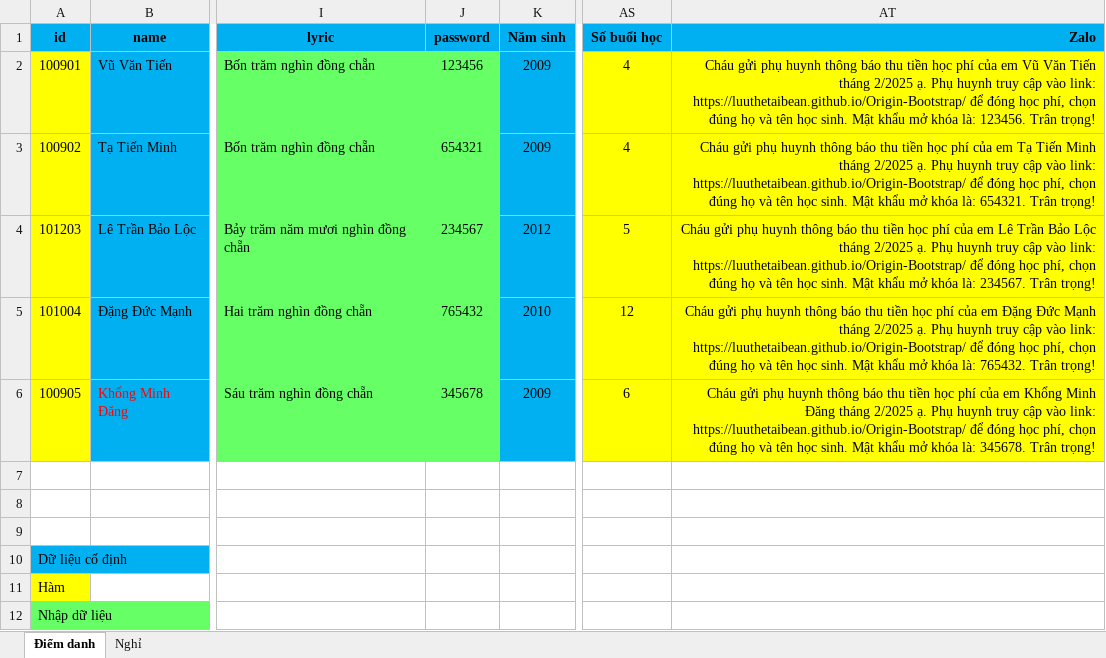
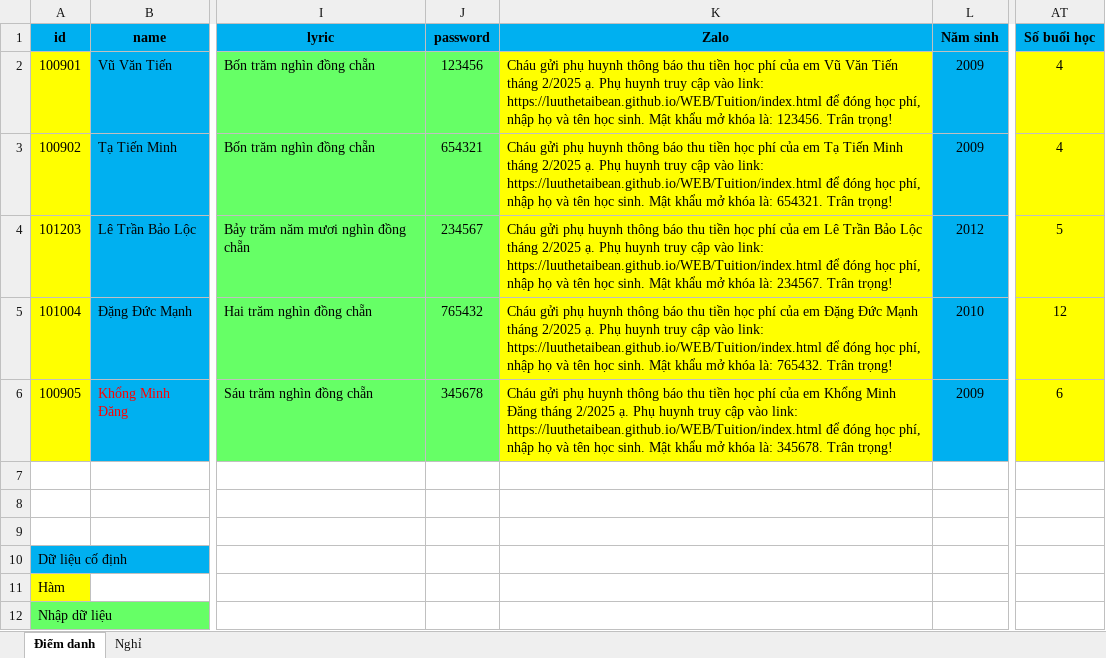
Before and after one commit to LuuTheTaiBean/WEB, an Excel workbook: 00 Tổng kết/Điểm danh (Tổng kết vào cuối tháng).xlsx, sheet Điểm danh, drawn as a sheet; only a part is shown, gaps mark what is left out; values as stored, in another font and other column widths than the file's, no borders; conditional formats not drawn; removed rows and columns are numbered as before the commit, all else as after; the diff names each change by its address in the sheet, - before the commit and + after, or states it on an @@ line.

Commit message:
ok

```diff
--- a/00 Tổng kết/Điểm danh (Tổng kết vào cuối tháng).xlsx (sheet Điểm danh)
+++ b/00 Tổng kết/Điểm danh (Tổng kết vào cuối tháng).xlsx (sheet Điểm danh)
+column K (Zalo), rows 2-6: Cháu gửi phụ huynh thông báo thu tiền học phí của em Vũ Văn Tiến tháng 2/2025 ạ. Phụ huynh truy cập vào link: https://luuthetaibean.github.io/WEB/Tuition/index.html để đóng học phí, nhập họ và tên học sinh. Mật khẩu mở khóa là: 123456. Trân trọng! | Cháu gửi phụ huynh thông báo thu tiền học phí của em Tạ Tiến Minh tháng 2/2025 ạ. Phụ huynh truy cập vào link: https://luuthetaibean.github.io/WEB/Tuition/index.html để đóng học phí, nhập họ và tên học sinh. Mật khẩu mở khóa là: 654321. Trân trọng! | Cháu gửi phụ huynh thông báo thu tiền học phí của em Lê Trần Bảo Lộc tháng 2/2025 ạ. Phụ huynh truy cập vào link: https://luuthetaibean.github.io/WEB/Tuition/index.html để đóng học phí, nhập họ và tên học sinh. Mật khẩu mở khóa là: 234567. Trân trọng! | Cháu gửi phụ huynh thông báo thu tiền học phí của em Đặng Đức Mạnh tháng 2/2025 ạ. Phụ huynh truy cập vào link: https://luuthetaibean.github.io/WEB/Tuition/index.html để đóng học phí, nhập họ và tên học sinh. Mật khẩu mở khóa là: 765432. Trân trọng! | Cháu gửi phụ huynh thông báo thu tiền học phí của em Khổng Minh Đăng tháng 2/2025 ạ. Phụ huynh truy cập vào link: https://luuthetaibean.github.io/WEB/Tuition/index.html để đóng học phí, nhập họ và tên học sinh. Mật khẩu mở khóa là: 345678. Trân trọng!
-column AT (Zalo), rows 2-6: Cháu gửi phụ huynh thông báo thu tiền học phí của em Vũ Văn Tiến tháng 2/2025 ạ. Phụ huynh truy cập vào link: https://luuthetaibean.github.io/Origin-Bootstrap/ để đóng học phí, chọn đúng họ và tên học sinh. Mật khẩu mở khóa là: 123456. Trân trọng! | Cháu gửi phụ huynh thông báo thu tiền học phí của em Tạ Tiến Minh tháng 2/2025 ạ. Phụ huynh truy cập vào link: https://luuthetaibean.github.io/Origin-Bootstrap/ để đóng học phí, chọn đúng họ và tên học sinh. Mật khẩu mở khóa là: 654321. Trân trọng! | Cháu gửi phụ huynh thông báo thu tiền học phí của em Lê Trần Bảo Lộc tháng 2/2025 ạ. Phụ huynh truy cập vào link: https://luuthetaibean.github.io/Origin-Bootstrap/ để đóng học phí, chọn đúng họ và tên học sinh. Mật khẩu mở khóa là: 234567. Trân trọng! | Cháu gửi phụ huynh thông báo thu tiền học phí của em Đặng Đức Mạnh tháng 2/2025 ạ. Phụ huynh truy cập vào link: https://luuthetaibean.github.io/Origin-Bootstrap/ để đóng học phí, chọn đúng họ và tên học sinh. Mật khẩu mở khóa là: 765432. Trân trọng! | Cháu gửi phụ huynh thông báo thu tiền học phí của em Khổng Minh Đăng tháng 2/2025 ạ. Phụ huynh truy cập vào link: https://luuthetaibean.github.io/Origin-Bootstrap/ để đóng học phí, chọn đúng họ và tên học sinh. Mật khẩu mở khóa là: 345678. Trân trọng!
```
Also changed, not shown: formulas that keep their value.
